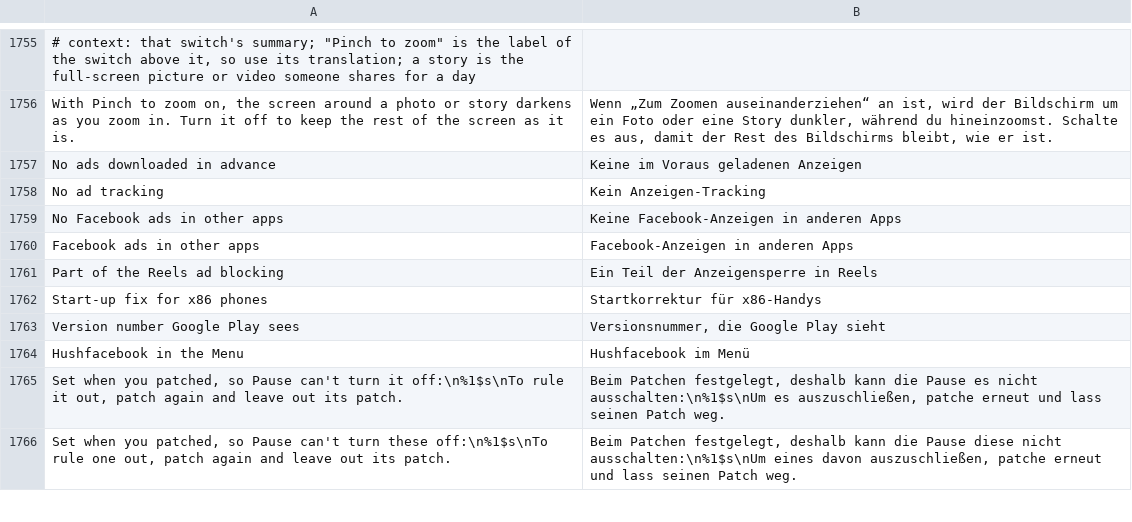
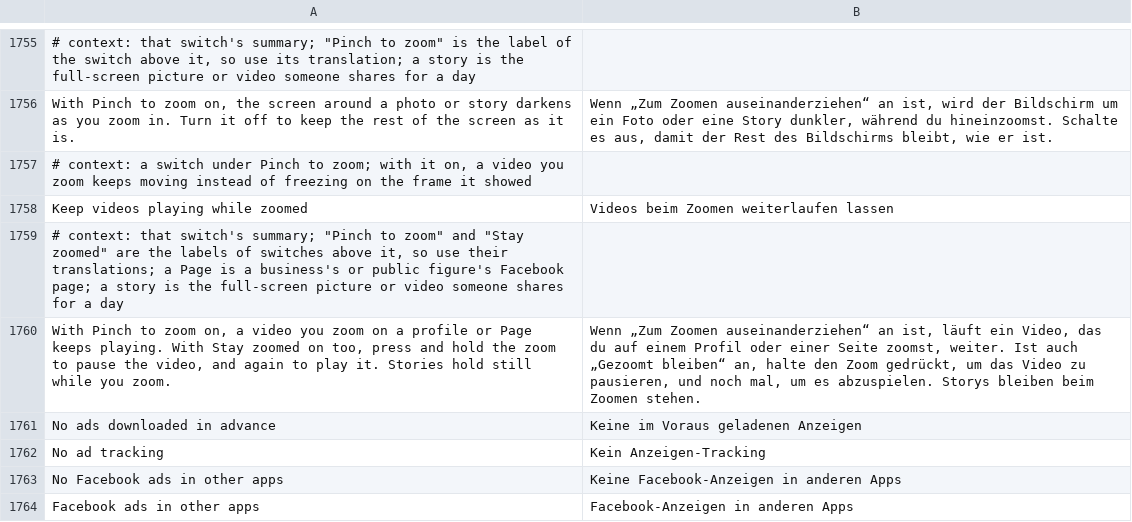
Before and after one commit to SysAdminDoc/HushFacebook, a TSV file: extensions/shared/library/src/main/l10n/de.tsv, drawn as a sheet; only a part is shown, gaps mark what is left out; the shorter side is filled out with more unchanged rows; the diff names each change by its address in the sheet, - before the commit and + after, or states it on an @@ line.

```diff
--- a/extensions/shared/library/src/main/l10n/de.tsv
+++ b/extensions/shared/library/src/main/l10n/de.tsv
+row 1757: # context: a switch under Pinch to zoom; with it on, a video you zoom keeps moving instead of freezing on the frame it showed
+row 1758: Keep videos playing while zoomed | Videos beim Zoomen weiterlaufen lassen
+row 1759: # context: that switch's summary; "Pinch to zoom" and "Stay zoomed" are the labels of switches above it, so use their translations; a Page is a business's or public figure's Facebook page; a story is the full-screen picture or video someone shares for a day
+row 1760: With Pinch to zoom on, a video you zoom on a profile or Page keeps playing. With Stay zoomed on too, press and hold the zoom to pause the video, and again to play it. Stories hold still while you zoom. | Wenn „Zum Zoomen auseinanderziehen“ an ist, läuft ein Video, das du auf einem Profil oder einer Seite zoomst, weiter. Ist auch „Gezoomt bleiben“ an, halte den Zoom gedrückt, um das Video zu pausieren, und noch mal, um es abzuspielen. Storys bleiben beim Zoomen stehen.
```
Also changed, not shown: extensions/shared/library/src/main/l10n/es.tsv, extensions/shared/library/src/main/l10n/pt-rBR.tsv, 24 other files.
